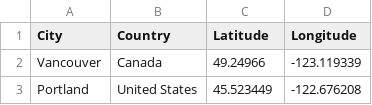
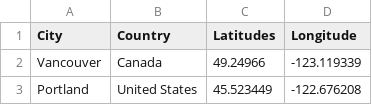
Before and after one commit to celina-droid/ETL-Project, a CSV file: historical-hourly-weather-data/city_attributes.csv, drawn as a sheet; only a part is shown.

Commit message:
Update city_attributes.csv

```diff
--- a/historical-hourly-weather-data/city_attributes.csv
+++ b/historical-hourly-weather-data/city_attributes.csv
@@ -1,2 +1,2 @@
-City,Country,Latitude,Longitude
+City,Country,Latitudes,Longitude
 Vancouver,Canada,49.24966,-123.119339
```
